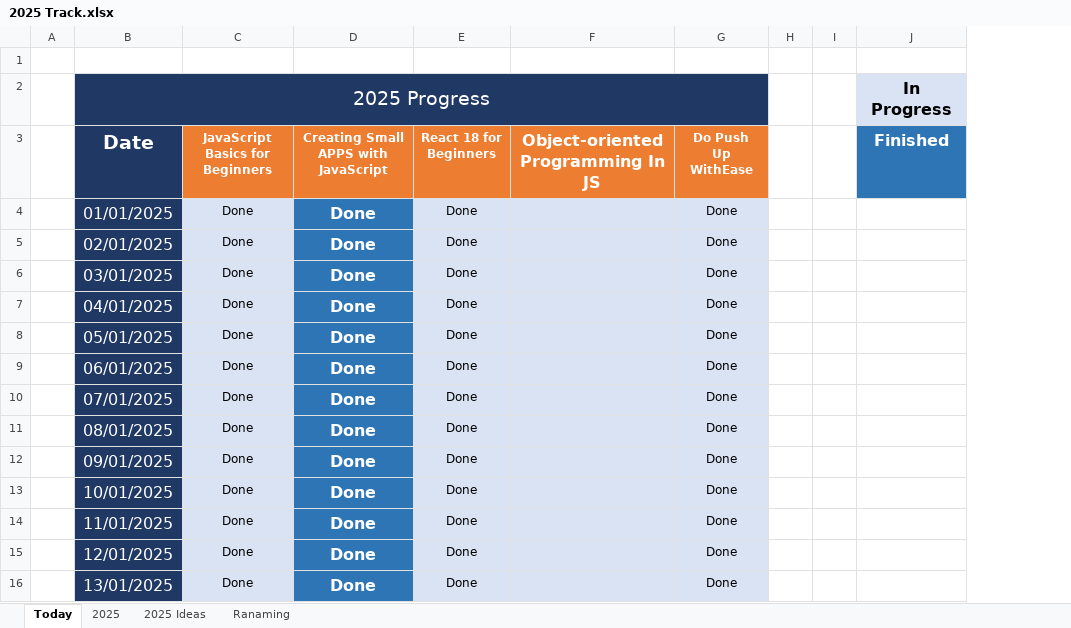
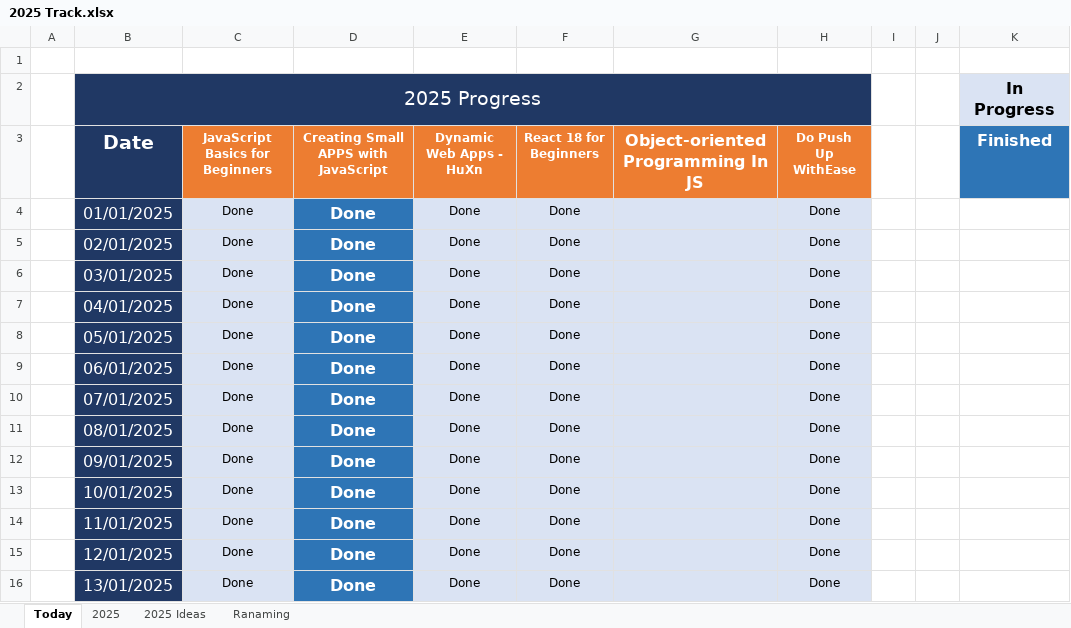
Before and after one commit to Mostafa-El-Masry/MyHub, an Excel workbook: 2025 Track.xlsx, sheet Today, drawn as a sheet; only a part is shown; values as stored, in another font and other column widths than the file's, no borders; the diff names each change by its address in the sheet, - before the commit and + after, or states it on an @@ line.

```diff
--- a/2025 Track.xlsx (sheet Today)
+++ b/2025 Track.xlsx (sheet Today)
+column E (Dynamic Web Apps - HuXn), rows 4-16: all Done
```
Also changed, not shown: sheet 2025, formulas that keep their value.
